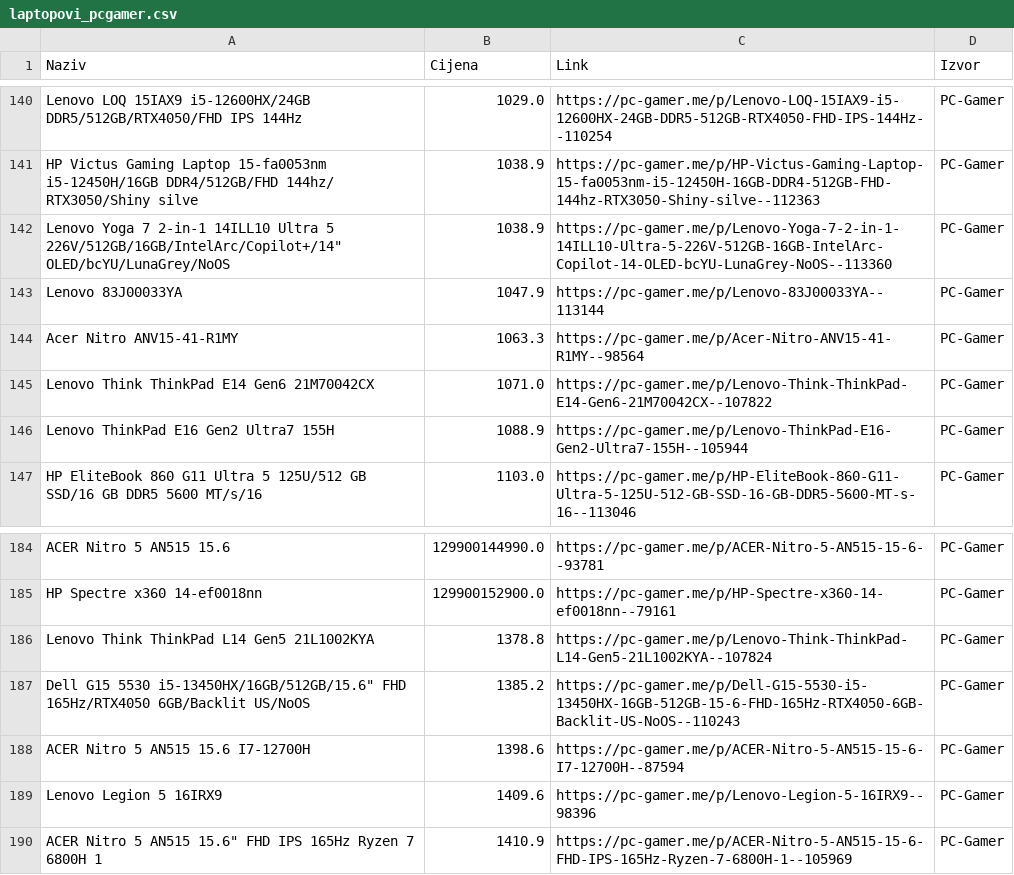
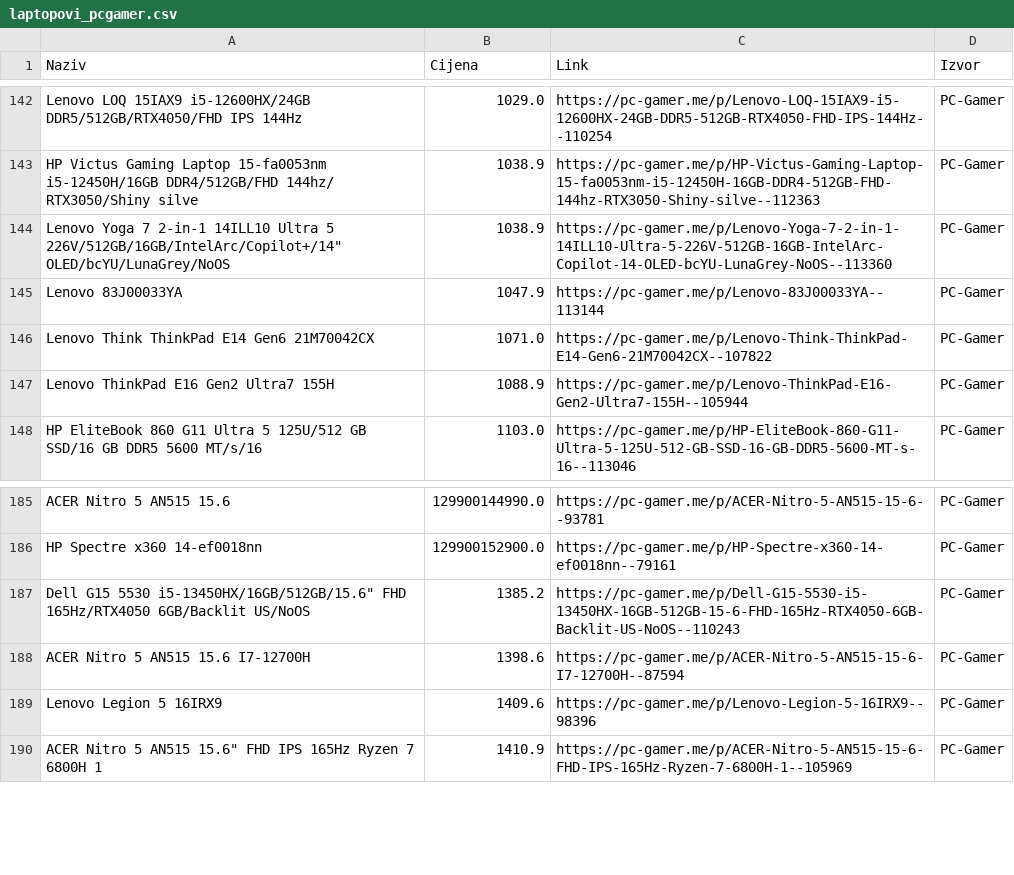
Before and after one commit to ArslanVmne/MVP-TehnoCijene, a CSV file: laptopovi_pcgamer.csv, drawn as a sheet; only a part is shown, gaps mark what is left out; removed rows and columns are numbered as before the commit, all else as after; the diff covers the shown part only; the diff names each change by its address in the sheet, - before the commit and + after, or states it on an @@ line.

```diff
--- a/laptopovi_pcgamer.csv
+++ b/laptopovi_pcgamer.csv
-row 144: Acer Nitro ANV15-41-R1MY | 1063.3 | https://pc-gamer.me/p/Acer-Nitro-ANV15-41-R1MY--98564 | PC-Gamer
-row 186: Lenovo Think ThinkPad L14 Gen5 21L1002KYA | 1378.8 | https://pc-gamer.me/p/Lenovo-Think-ThinkPad-L14-Gen5-21L1002KYA--107824 | PC-Gamer
```
Also changed, not shown: 4 added rows and 2 removed rows elsewhere in this file, laptopovi_tehnomax.csv, laptopovi_tehnoplus.csv.
